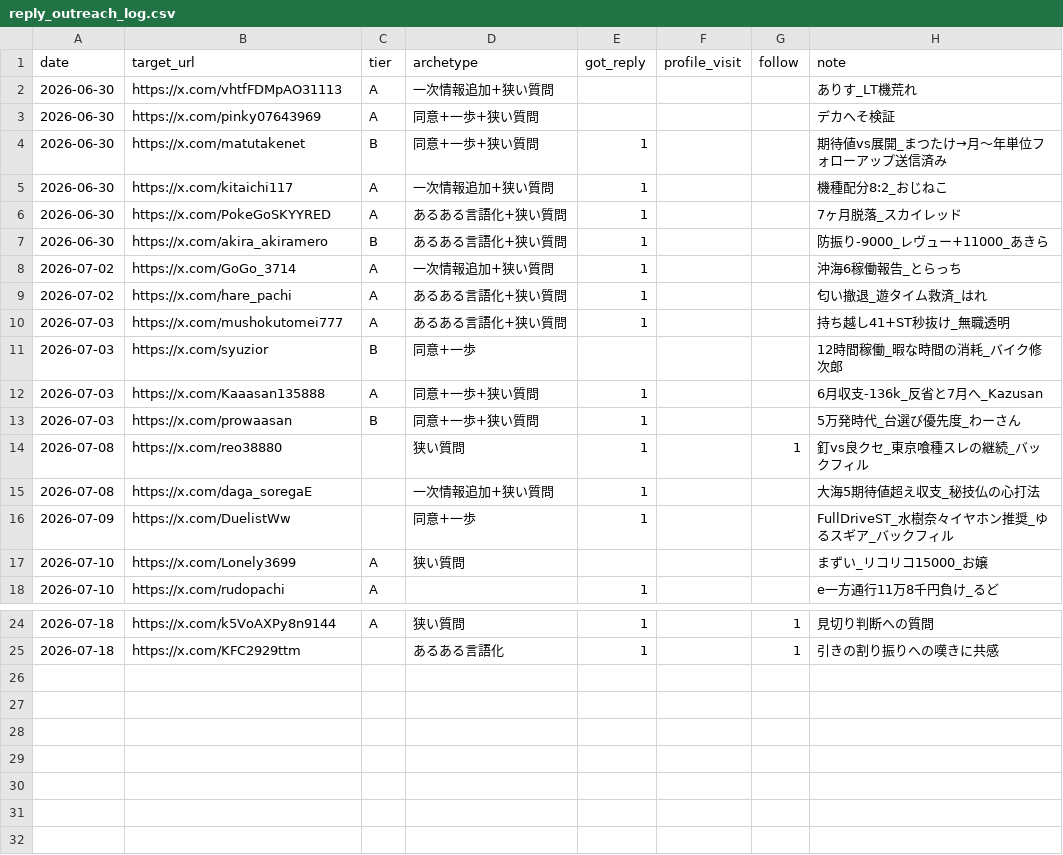
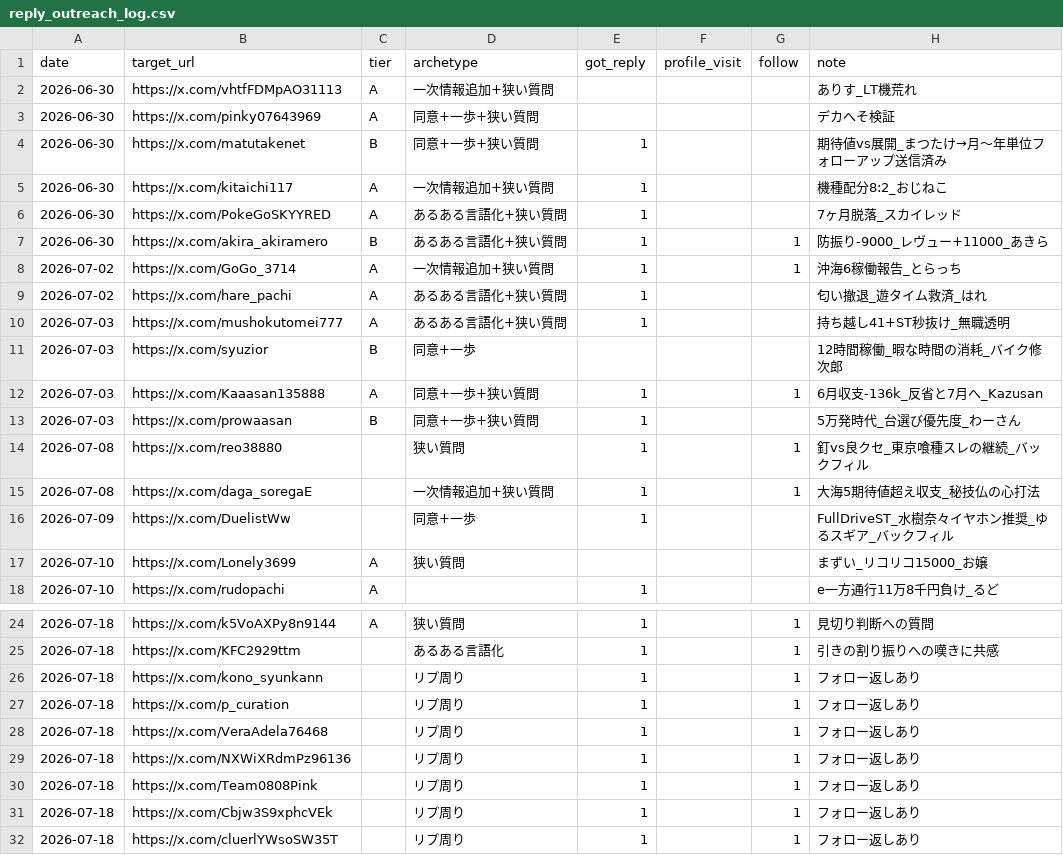
Before and after one commit to komatsu-dev-jp/-x-content-ops, a CSV file: data/reply_outreach_log.csv, drawn as a sheet; only a part is shown, gaps mark what is left out.

```diff
--- a/data/reply_outreach_log.csv
+++ b/data/reply_outreach_log.csv
@@ -6,4 +6,4 @@ date,target_url,tier,archetype,got_reply,profile_visit,follow,note
 2026-06-30,https://x.com/PokeGoSKYYRED,A,あるある言語化+狭い質問,1,,,7ヶ月脱落_スカイレッド
-2026-06-30,https://x.com/akira_akiramero,B,あるある言語化+狭い質問,1,,,防振り-9000_レヴュー+11000_あきら
-2026-07-02,https://x.com/GoGo_3714,A,一次情報追加+狭い質問,1,,,沖海6稼働報告_とらっち
+2026-06-30,https://x.com/akira_akiramero,B,あるある言語化+狭い質問,1,,1,防振り-9000_レヴュー+11000_あきら
+2026-07-02,https://x.com/GoGo_3714,A,一次情報追加+狭い質問,1,,1,沖海6稼働報告_とらっち
 2026-07-02,https://x.com/hare_pachi,A,あるある言語化+狭い質問,1,,,匂い撤退_遊タイム救済_はれ
@@ -11,6 +11,6 @@ date,target_url,tier,archetype,got_reply,profile_visit,follow,note
 2026-07-03,https://x.com/syuzior,B,同意+一歩,,,,12時間稼働_暇な時間の消耗_バイク修次郎
-2026-07-03,https://x.com/Kaaasan135888,A,同意+一歩+狭い質問,1,,,6月収支-136k_反省と7月へ_Kazusan
+2026-07-03,https://x.com/Kaaasan135888,A,同意+一歩+狭い質問,1,,1,6月収支-136k_反省と7月へ_Kazusan
 2026-07-03,https://x.com/prowaasan,B,同意+一歩+狭い質問,1,,,5万発時代_台選び優先度_わーさん
 2026-07-08,https://x.com/reo38880,,狭い質問,1,,1,釘vs良クセ_東京喰種スレの継続_バックフィル
-2026-07-08,https://x.com/daga_soregaE,,一次情報追加+狭い質問,1,,,大海5期待値超え収支_秘技仏の心打法
+2026-07-08,https://x.com/daga_soregaE,,一次情報追加+狭い質問,1,,1,大海5期待値超え収支_秘技仏の心打法
 2026-07-09,https://x.com/DuelistWw,,同意+一歩,1,,,FullDriveST_水樹奈々イヤホン推奨_ゆるスギア_バックフィル
@@ -25 +25,8 @@ date,target_url,tier,archetype,got_reply,profile_visit,follow,note
 2026-07-18,https://x.com/KFC2929ttm,,あるある言語化,1,,1,引きの割り振りへの嘆きに共感
+2026-07-18,https://x.com/kono_syunkann,,リプ周り,1,,1,フォロー返しあり
+2026-07-18,https://x.com/p_curation,,リプ周り,1,,1,フォロー返しあり
+2026-07-18,https://x.com/VeraAdela76468,,リプ周り,1,,1,フォロー返しあり
+2026-07-18,https://x.com/NXWiXRdmPz96136,,リプ周り,1,,1,フォロー返しあり
+2026-07-18,https://x.com/Team0808Pink,,リプ周り,1,,1,フォロー返しあり
+2026-07-18,https://x.com/Cbjw3S9xphcVEk,,リプ周り,1,,1,フォロー返しあり
+2026-07-18,https://x.com/cluerlYWsoSW35T,,リプ周り,1,,1,フォロー返しあり
```
Also changed, not shown: data/daily_activity_log.csv.
